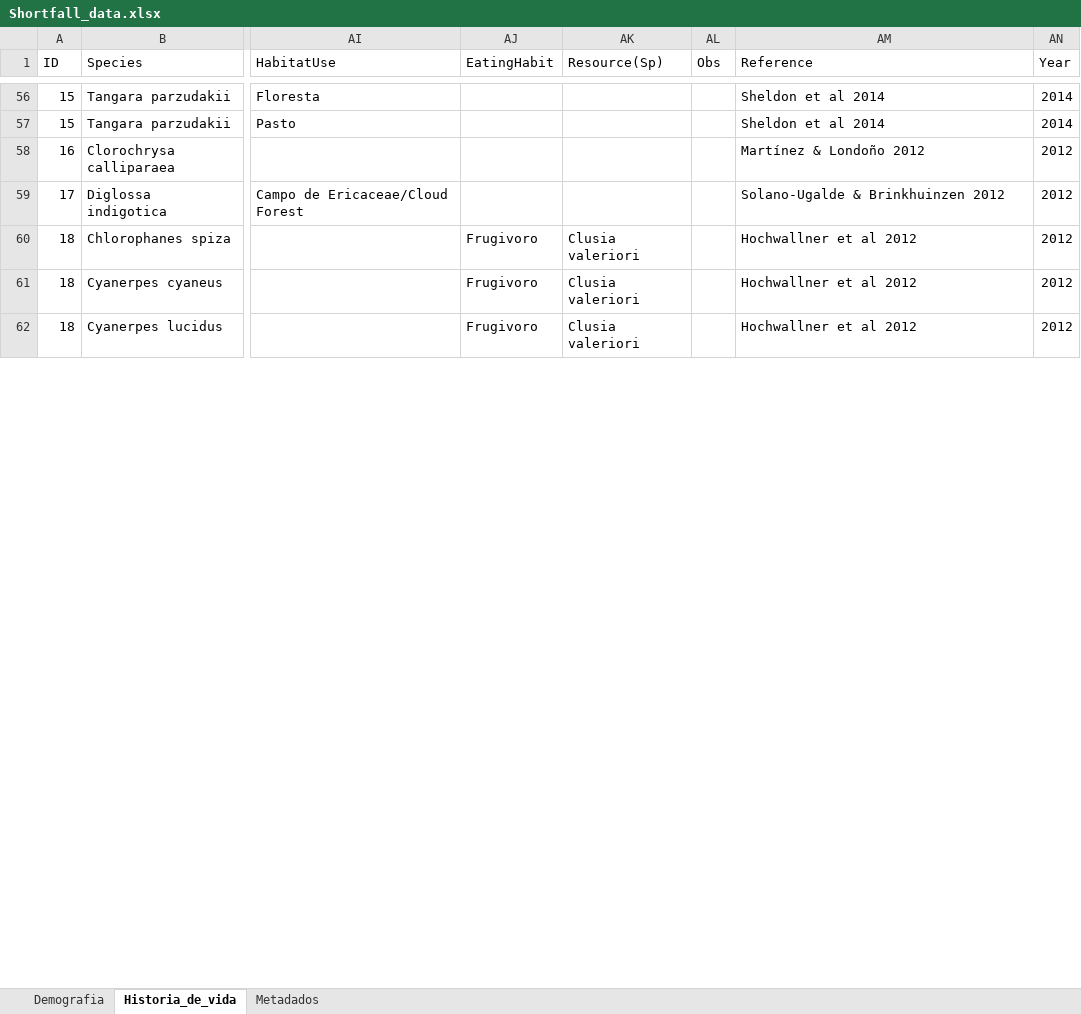
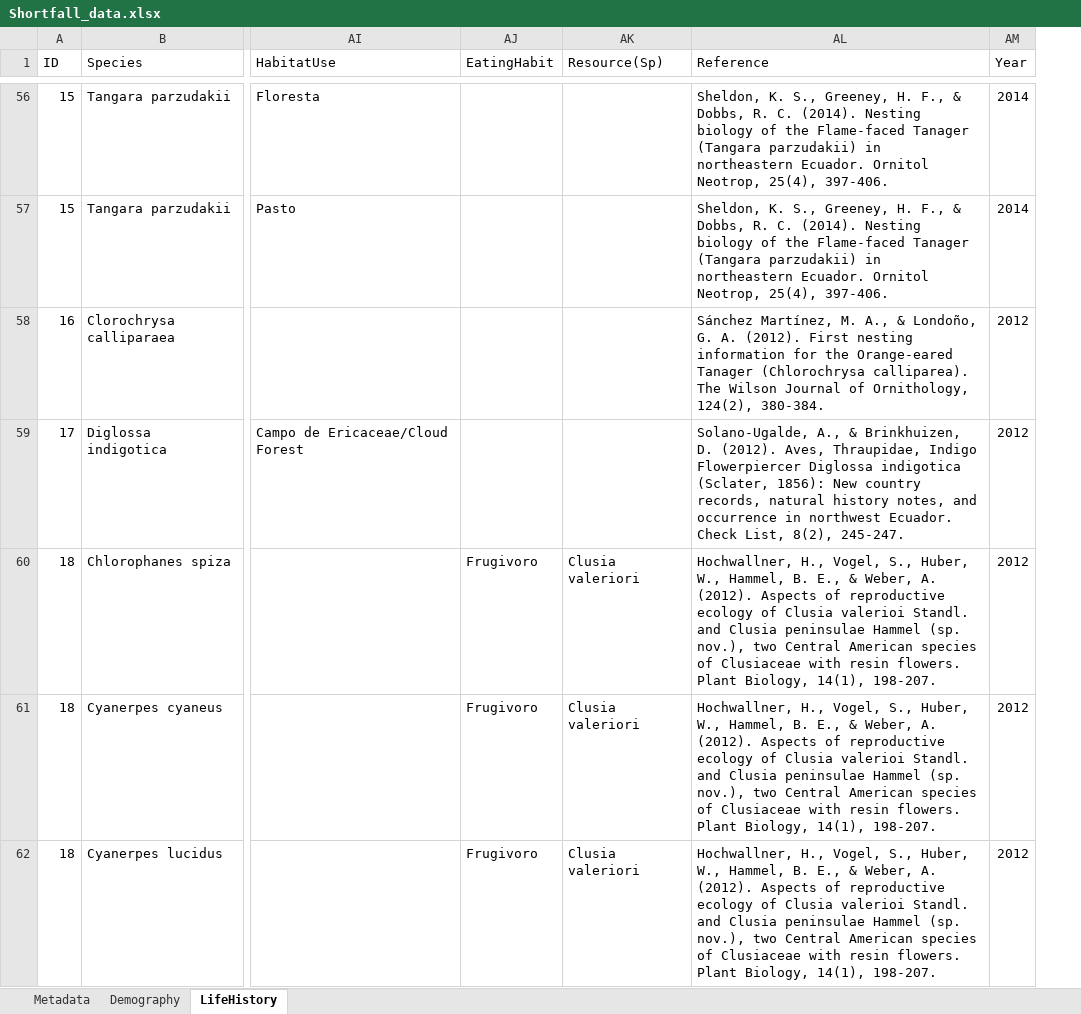
Before and after one commit to edgar-lima/Thraupidae_Shortfall, an Excel workbook: Shortfall_data.xlsx, sheet LifeHistory, drawn as a sheet; only a part is shown, gaps mark what is left out; values as stored, in another font and other column widths than the file's, no borders; removed rows and columns are numbered as before the commit, all else as after; the diff covers the shown part only; the diff names each change by its address in the sheet, - before the commit and + after, or states it on an @@ line.

```diff
--- a/Shortfall_data.xlsx (sheet LifeHistory)
+++ b/Shortfall_data.xlsx (sheet LifeHistory)
-sheet tab: Demografia
+sheet tab: Demography
-sheet tab: Historia_de_vida
+sheet tab: LifeHistory
-sheet tab: Metadados
+sheet tab: Metadata
-column AL (Obs), empty
-AL56:AL57 (Reference): Sheldon et al 2014
+AL56:AL57 (Reference): Sheldon, K. S., Greeney, H. F., & Dobbs, R. C. (2014). Nesting biology of the Flame-faced Tanager (Tangara parzudakii) in northeastern Ecuador. Ornitol Neotrop, 25(4), 397-406.
-AL58 (Reference): Martínez & Londoño 2012
+AL58 (Reference): Sánchez Martínez, M. A., & Londoño, G. A. (2012). First nesting information for the Orange-eared Tanager (Chlorochrysa calliparea). The Wilson Journal of Ornithology, 124(2), 380-384.
-AL59 (Reference): Solano-Ugalde & Brinkhuinzen 2012
+AL59 (Reference): Solano-Ugalde, A., & Brinkhuizen, D. (2012). Aves, Thraupidae, Indigo Flowerpiercer Diglossa indigotica (Sclater, 1856): New country records, natural history notes, and occurrence in northwest Ecuador. Check List, 8(2), 245-247.
-AL60:AL62 (Reference): Hochwallner et al 2012
+AL60:AL62 (Reference): Hochwallner, H., Vogel, S., Huber, W., Hammel, B. E., & Weber, A. (2012). Aspects of reproductive ecology of Clusia valerioi Standl. and Clusia peninsulae Hammel (sp. nov.), two Central American species of Clusiaceae with resin flowers. Plant Biology, 14(1), 198-207.
```
Also changed, not shown: 158 edited cells elsewhere in this sheet, sheet Demography.
